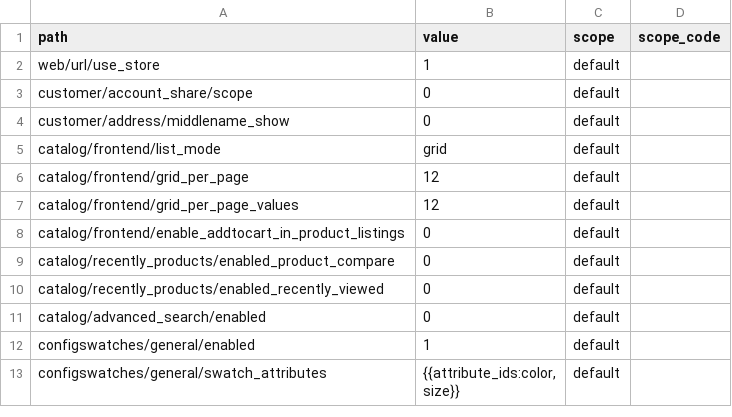
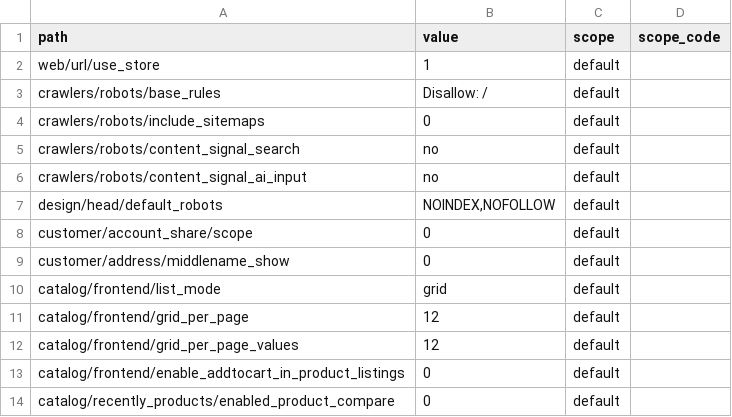
Before and after one commit to MahoCommerce/maho-sample-data, a CSV file: packs/_shared/config.csv, drawn as a sheet; only a part is shown; the shorter side is filled out with more unchanged rows.

Commit message:
Told the crawlers to stay away from a store that carries the sample data
The live demo serves 'User-agent: * / Disallow: /', but that lived only in its own
database: nothing in this repo asked for it, so a fresh install of the sample data
invited the crawlers in with Maho's default rules.

crawlers/robots/base_rules is now 'Disallow: /', the sitemaps stay out of robots.txt,
the content signal says no to search and to AI input, and design/head/default_robots
is NOINDEX,NOFOLLOW for the pages a crawler reaches another way.

```diff
--- a/packs/_shared/config.csv
+++ b/packs/_shared/config.csv
@@ -2,2 +2,7 @@ path,value,scope,scope_code
 web/url/use_store,1,default,
+crawlers/robots/base_rules,Disallow: /,default,
+crawlers/robots/include_sitemaps,0,default,
+crawlers/robots/content_signal_search,no,default,
+crawlers/robots/content_signal_ai_input,no,default,
+design/head/default_robots,"NOINDEX,NOFOLLOW",default,
 customer/account_share/scope,0,default,
```
Also changed, not shown: 1 other file.
